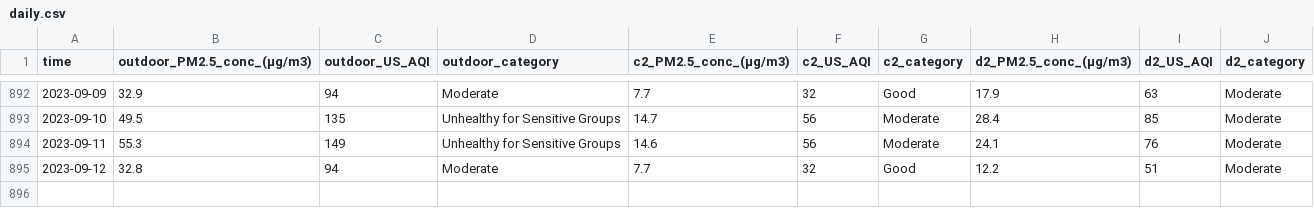
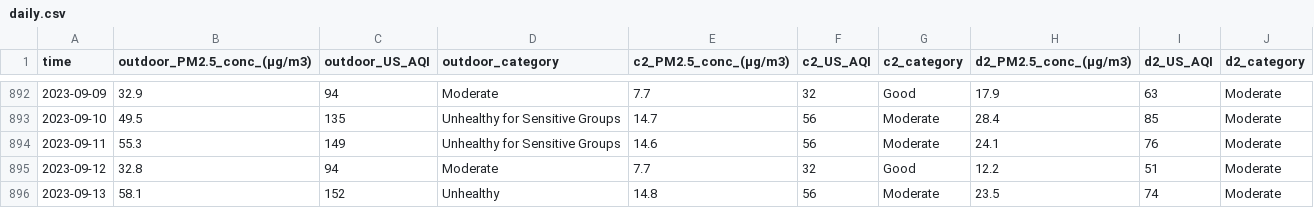
Before and after one commit to CITIES-Dashboard/datasets, a CSV file: air-quality/daily.csv, drawn as a sheet; only a part is shown, gaps mark what is left out; the diff names each change by its address in the sheet, - before the commit and + after, or states it on an @@ line.

```diff
--- a/air-quality/daily.csv
+++ b/air-quality/daily.csv
+row 896: 2023-09-13 | 58.1 | 152 | Unhealthy | 14.8 | 56 | Moderate | 23.5 | 74 | Moderate
```
Also changed, not shown: 2 other files.
